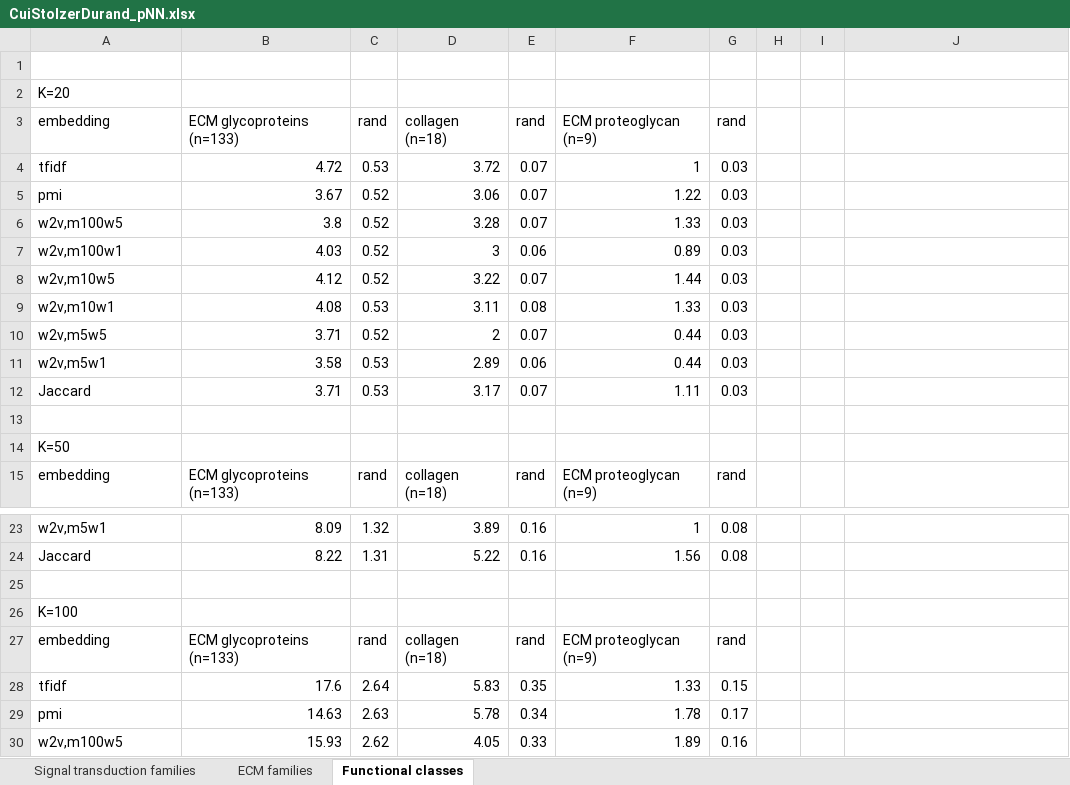
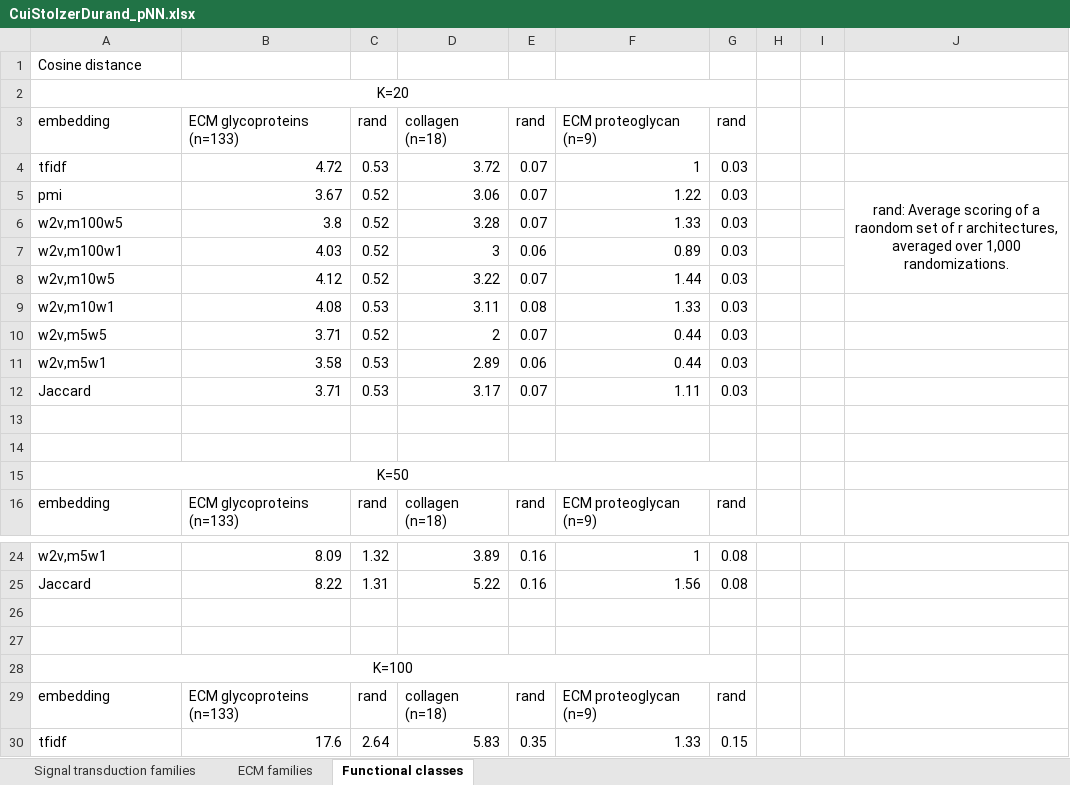
Before and after one commit to xcui297/Domain-architecture-semantics, an Excel workbook: CuiStolzerDurand_pNN.xlsx, sheet Functional classes, drawn as a sheet; only a part is shown, gaps mark what is left out; the shorter side is filled out with more unchanged rows; values as stored, in another font and other column widths than the file's, no borders; addresses are those after the commit; the diff names each change by its address in the sheet, - before the commit and + after, or states it on an @@ line.

```diff
--- a/CuiStolzerDurand_pNN.xlsx (sheet Functional classes)
+++ b/CuiStolzerDurand_pNN.xlsx (sheet Functional classes)
-A1: (empty)
+A1: Cosine distance
-A2 alignment: left
+A2 alignment: center
+A2:G2 merged
-J5: (empty)
+J5: rand: Average scoring of a raondom set of r architectures, averaged over 1,000 randomizations.
+J5:J8 merged
+row 13: (empty)
-A15 alignment: left
+A15 alignment: center
+A15:G15 merged
+row 26: (empty)
-A28 alignment: left
+A28 alignment: center
+A28:G28 merged
```
Also changed, not shown: sheet Signal transduction families, sheet ECM families.
